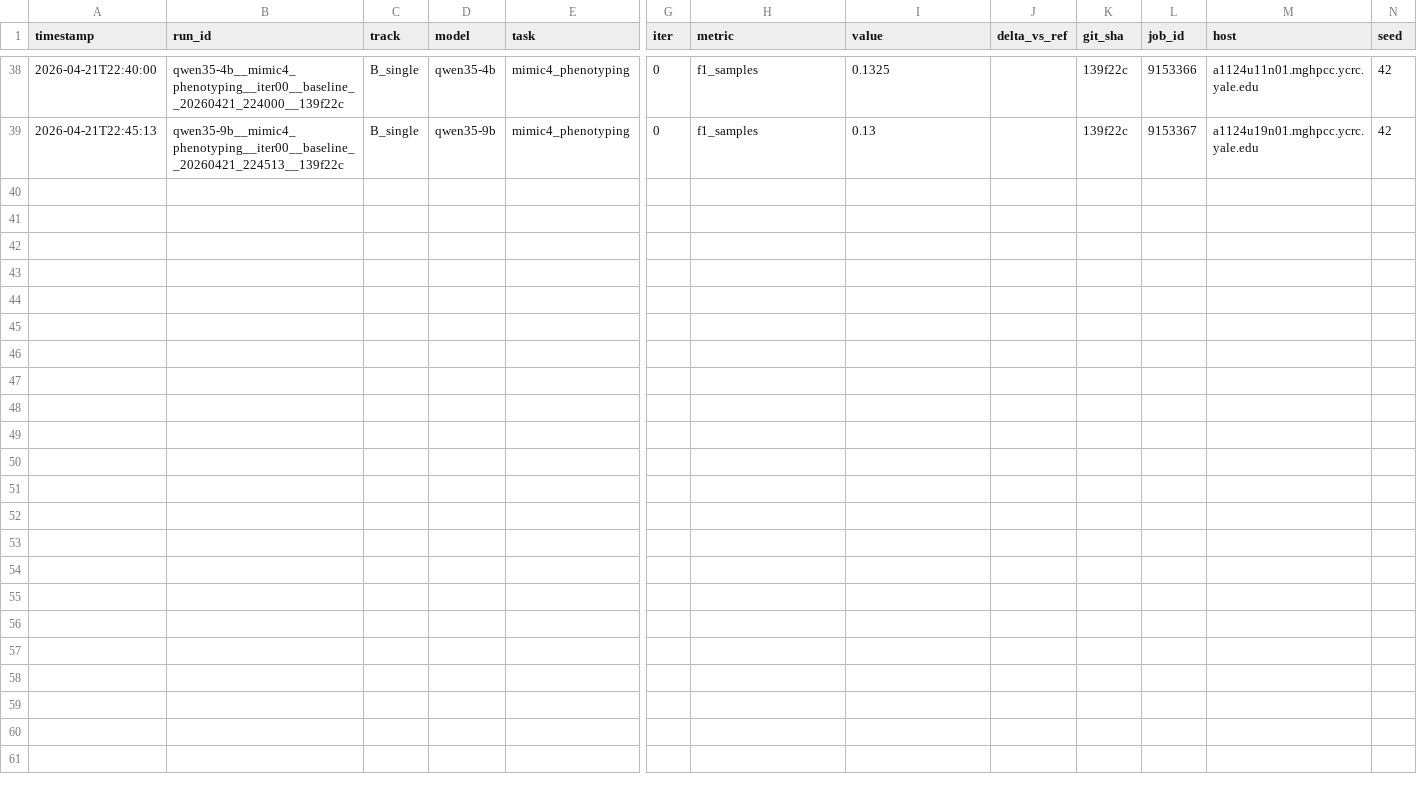
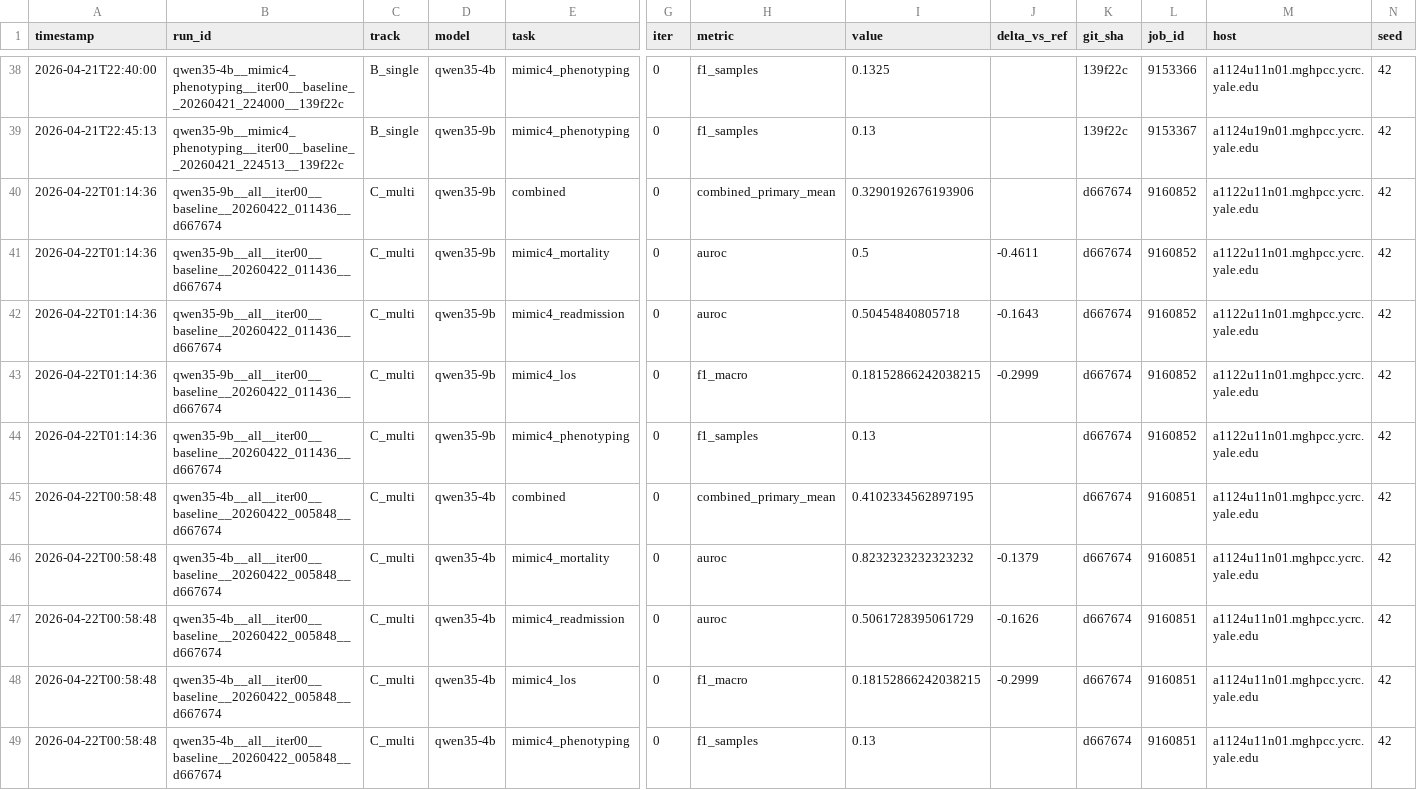
Before and after one commit to LucasWang93/medical-autoresearch, a TSV file: qwen_experiments/leaderboard.tsv, drawn as a sheet; only a part is shown, gaps mark what is left out; rows hold the shown columns only; the diff names each change by its address in the sheet, - before the commit and + after, or states it on an @@ line.

```diff
--- a/qwen_experiments/leaderboard.tsv
+++ b/qwen_experiments/leaderboard.tsv
+row 40: 2026-04-22T01:14:36 | qwen35-9b__all__iter00__baseline__20260422_011436__d667674 | C_multi | qwen35-9b | combined | 0 | combined_primary_mean | 0.3290192676193906 |  | d667674 | 9160852 | a1122u11n01.mghpcc.ycrc.yale.edu | 42
+row 41: 2026-04-22T01:14:36 | qwen35-9b__all__iter00__baseline__20260422_011436__d667674 | C_multi | qwen35-9b | mimic4_mortality | 0 | auroc | 0.5 | -0.4611 | d667674 | 9160852 | a1122u11n01.mghpcc.ycrc.yale.edu | 42
+row 42: 2026-04-22T01:14:36 | qwen35-9b__all__iter00__baseline__20260422_011436__d667674 | C_multi | qwen35-9b | mimic4_readmission | 0 | auroc | 0.50454840805718 | -0.1643 | d667674 | 9160852 | a1122u11n01.mghpcc.ycrc.yale.edu | 42
+row 43: 2026-04-22T01:14:36 | qwen35-9b__all__iter00__baseline__20260422_011436__d667674 | C_multi | qwen35-9b | mimic4_los | 0 | f1_macro | 0.18152866242038215 | -0.2999 | d667674 | 9160852 | a1122u11n01.mghpcc.ycrc.yale.edu | 42
+row 44: 2026-04-22T01:14:36 | qwen35-9b__all__iter00__baseline__20260422_011436__d667674 | C_multi | qwen35-9b | mimic4_phenotyping | 0 | f1_samples | 0.13 |  | d667674 | 9160852 | a1122u11n01.mghpcc.ycrc.yale.edu | 42
+row 45: 2026-04-22T00:58:48 | qwen35-4b__all__iter00__baseline__20260422_005848__d667674 | C_multi | qwen35-4b | combined | 0 | combined_primary_mean | 0.4102334562897195 |  | d667674 | 9160851 | a1124u11n01.mghpcc.ycrc.yale.edu | 42
+row 46: 2026-04-22T00:58:48 | qwen35-4b__all__iter00__baseline__20260422_005848__d667674 | C_multi | qwen35-4b | mimic4_mortality | 0 | auroc | 0.8232323232323232 | -0.1379 | d667674 | 9160851 | a1124u11n01.mghpcc.ycrc.yale.edu | 42
+row 47: 2026-04-22T00:58:48 | qwen35-4b__all__iter00__baseline__20260422_005848__d667674 | C_multi | qwen35-4b | mimic4_readmission | 0 | auroc | 0.5061728395061729 | -0.1626 | d667674 | 9160851 | a1124u11n01.mghpcc.ycrc.yale.edu | 42
+row 48: 2026-04-22T00:58:48 | qwen35-4b__all__iter00__baseline__20260422_005848__d667674 | C_multi | qwen35-4b | mimic4_los | 0 | f1_macro | 0.18152866242038215 | -0.2999 | d667674 | 9160851 | a1124u11n01.mghpcc.ycrc.yale.edu | 42
+row 49: 2026-04-22T00:58:48 | qwen35-4b__all__iter00__baseline__20260422_005848__d667674 | C_multi | qwen35-4b | mimic4_phenotyping | 0 | f1_samples | 0.13 |  | d667674 | 9160851 | a1124u11n01.mghpcc.ycrc.yale.edu | 42
```
Also changed, not shown: 6 other files.
